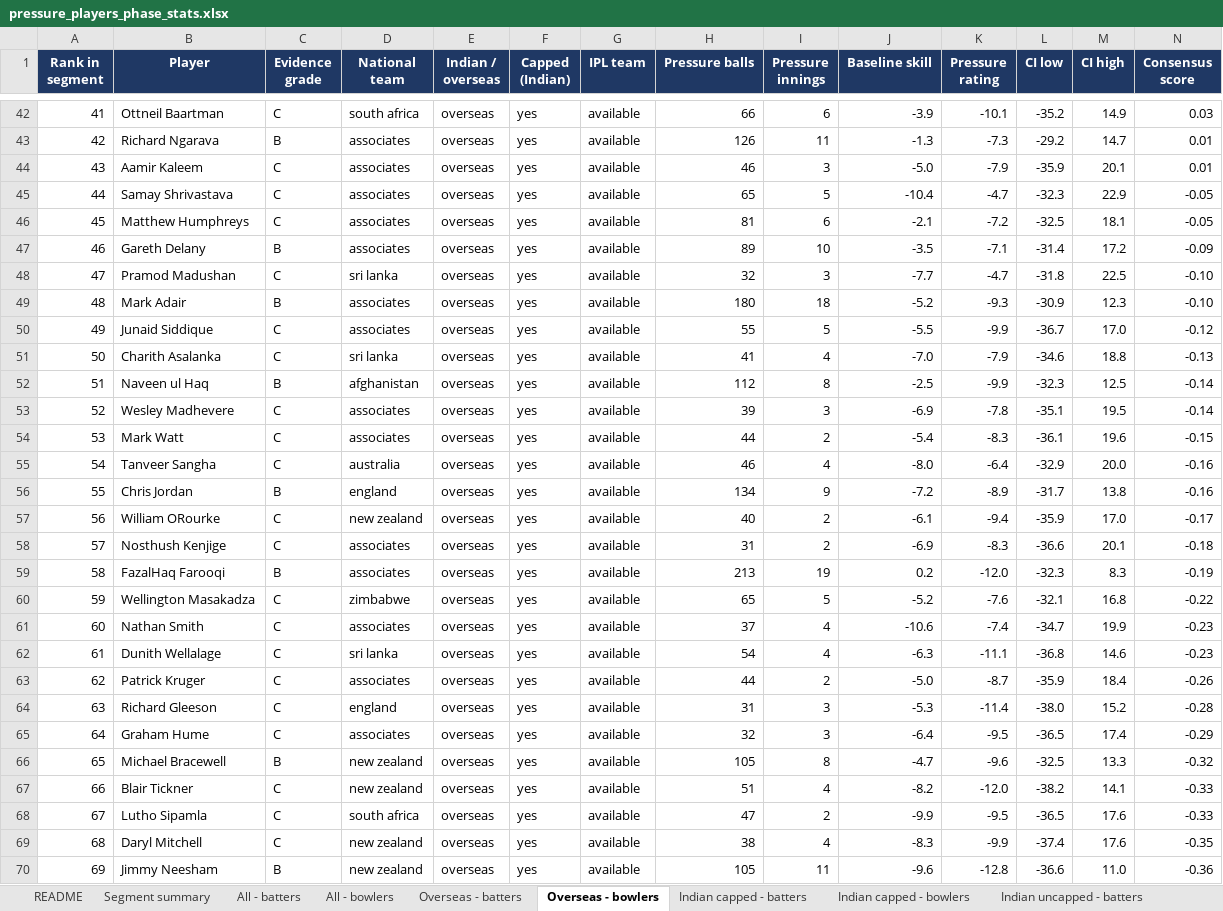
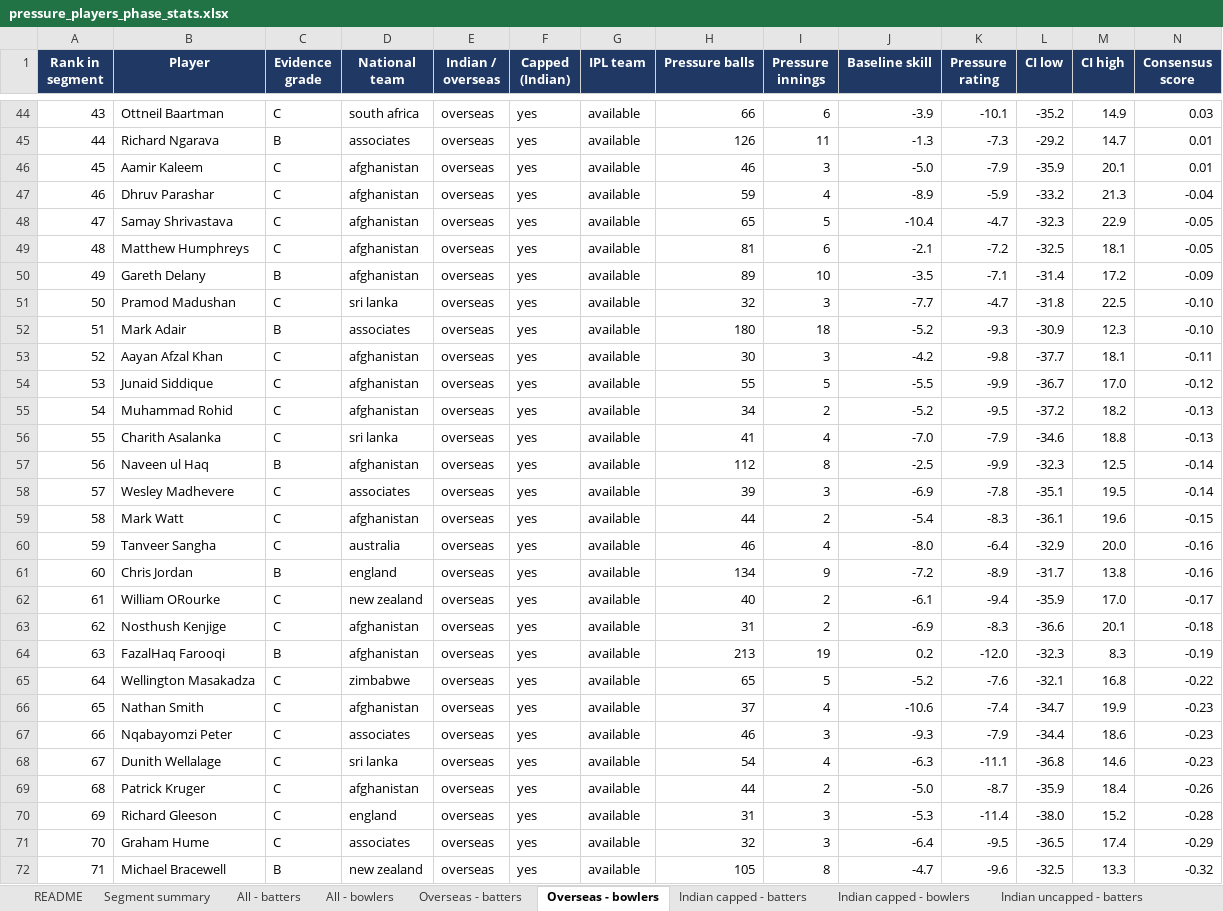
Before and after one commit to VrajSoni11/SupeRR-Challenge, an Excel workbook: outputs/pressure_players_phase_stats.xlsx, sheet Overseas - bowlers, drawn as a sheet; only a part is shown, gaps mark what is left out; the shorter side is filled out with more unchanged rows; values as stored, in another font and other column widths than the file's, no borders; addresses are those after the commit; rows hold the shown columns only; the diff covers the shown part only; the diff names each change by its address in the sheet, - before the commit and + after, or states it on an @@ line.

```diff
--- a/outputs/pressure_players_phase_stats.xlsx (sheet Overseas - bowlers)
+++ b/outputs/pressure_players_phase_stats.xlsx (sheet Overseas - bowlers)
@@ column A (Rank in segment) renumbered from row 20 down @@
-D46 (National team): associates
+D46 (National team): afghanistan
+row 47: 46 | Dhruv Parashar | C | afghanistan | overseas | yes | available | 59 | 4 | -8.9 | -5.9 | -33.2 | 21.3 | -0.04
-D48:D50 (National team): associates
+D48:D50 (National team): afghanistan
+row 53: 52 | Aayan Afzal Khan | C | afghanistan | overseas | yes | available | 30 | 3 | -4.2 | -9.8 | -37.7 | 18.1 | -0.11
-D54 (National team): associates
+D54 (National team): afghanistan
+row 55: 54 | Muhammad Rohid | C | afghanistan | overseas | yes | available | 34 | 2 | -5.2 | -9.5 | -37.2 | 18.2 | -0.13
-D59 (National team): associates
+D59 (National team): afghanistan
-D63:D64 (National team): associates
+D63:D64 (National team): afghanistan
-D66 (National team): associates
+D66 (National team): afghanistan
+row 67: 66 | Nqabayomzi Peter | C | associates | overseas | yes | available | 46 | 3 | -9.3 | -7.9 | -34.4 | 18.6 | -0.23
-D69 (National team): associates
+D69 (National team): afghanistan
```
Also changed, not shown: 5 added rows and 13 edited cells elsewhere in this sheet, sheet Phase stats - bowlers, sheet Indian uncapped - bowlers, sheet Overseas - batters, sheet Phase stats - batters, sheet Indian uncapped - batters, sheet All - bowlers, 3 more sheets, 5 other files.
